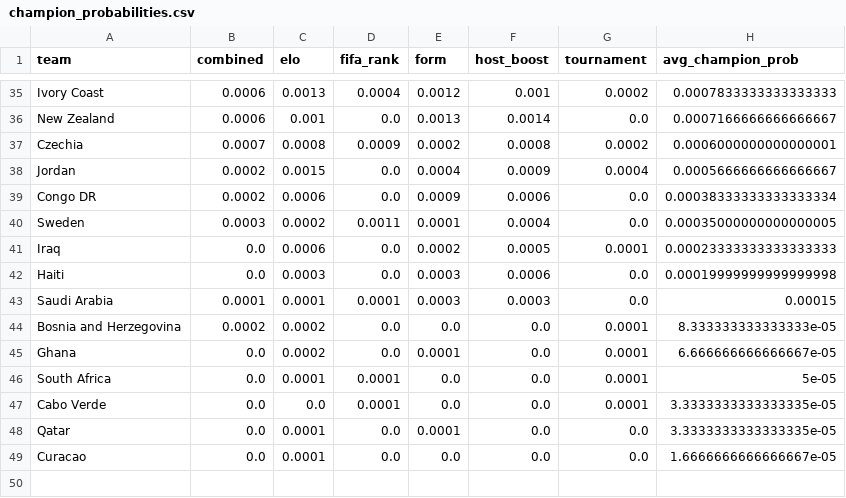
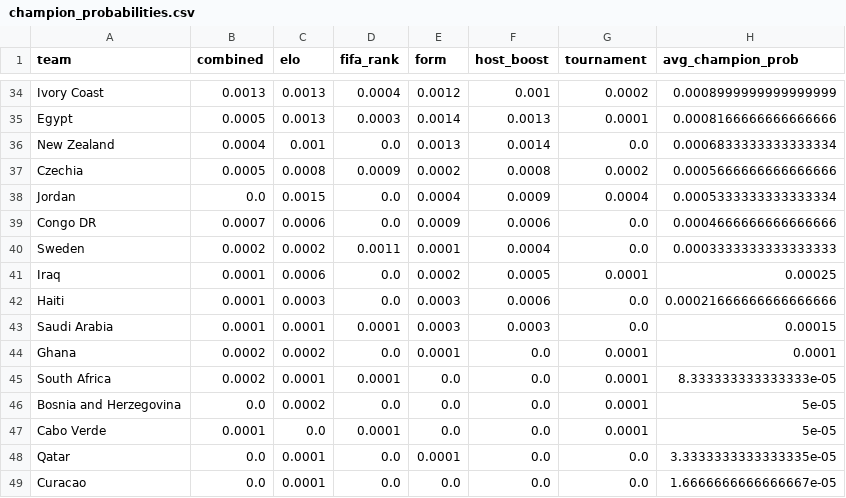
Before and after one commit to Lautaro-Bernhardt/results-mundial-2026, a CSV file: output/champion_probabilities.csv, drawn as a sheet; only a part is shown, gaps mark what is left out; removed rows and columns are numbered as before the commit, all else as after; the diff covers the shown part only; the diff names each change by its address in the sheet, - before the commit and + after, or states it on an @@ line.

```diff
--- a/output/champion_probabilities.csv
+++ b/output/champion_probabilities.csv
-B34 (combined): 0.0006
+B34 (combined): 0.0013
-H34 (avg_champion_prob): 0.0007833333333333333
+H34 (avg_champion_prob): 0.0008999999999999999
+row 35: Egypt | 0.0005 | 0.0013 | 0.0003 | 0.0014 | 0.0013 | 0.0001 | 0.0008166666666666666
-B36 (combined): 0.0006
+B36 (combined): 0.0004
-H36 (avg_champion_prob): 0.0007166666666666667
+H36 (avg_champion_prob): 0.0006833333333333334
-B37 (combined): 0.0007
+B37 (combined): 0.0005
-H37 (avg_champion_prob): 0.0006000000000000001
+H37 (avg_champion_prob): 0.0005666666666666666
-B38 (combined): 0.0002
+B38 (combined): 0.0
-H38 (avg_champion_prob): 0.0005666666666666667
+H38 (avg_champion_prob): 0.0005333333333333334
-B39 (combined): 0.0002
+B39 (combined): 0.0007
-H39 (avg_champion_prob): 0.00038333333333333334
+H39 (avg_champion_prob): 0.0004666666666666666
-B40 (combined): 0.0003
+B40 (combined): 0.0002
-H40 (avg_champion_prob): 0.00035000000000000005
+H40 (avg_champion_prob): 0.0003333333333333333
-B41:B42 (combined): 0.0
+B41:B42 (combined): 0.0001
-H41 (avg_champion_prob): 0.00023333333333333333
+H41 (avg_champion_prob): 0.00025
-H42 (avg_champion_prob): 0.00019999999999999998
+H42 (avg_champion_prob): 0.00021666666666666666
-row 44: Bosnia and Herzegovina | 0.0002 | 0.0002 | 0.0 | 0.0 | 0.0 | 0.0001 | 8.333333333333333e-05
-B44:B45 (combined): 0.0
+B44:B45 (combined): 0.0002
-H44 (avg_champion_prob): 6.666666666666667e-05
+H44 (avg_champion_prob): 0.0001
-H45 (avg_champion_prob): 5e-05
+H45 (avg_champion_prob): 8.333333333333333e-05
+row 46: Bosnia and Herzegovina | 0.0 | 0.0002 | 0.0 | 0.0 | 0.0 | 0.0001 | 5e-05
-B47 (combined): 0.0
+B47 (combined): 0.0001
-H47 (avg_champion_prob): 3.3333333333333335e-05
+H47 (avg_champion_prob): 5e-05
```
Also changed, not shown: 3 added rows, 4 removed rows and 56 edited cells elsewhere in this file, output/match_predictions.csv, output/simulation_results.csv, 6 other files.
